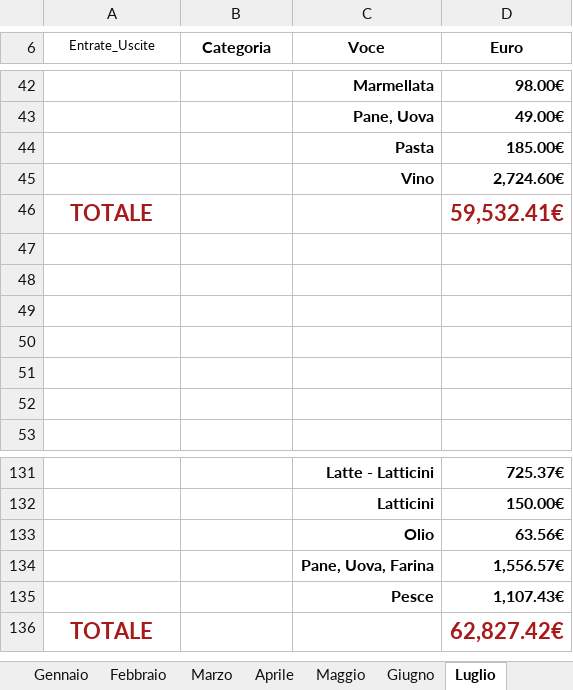
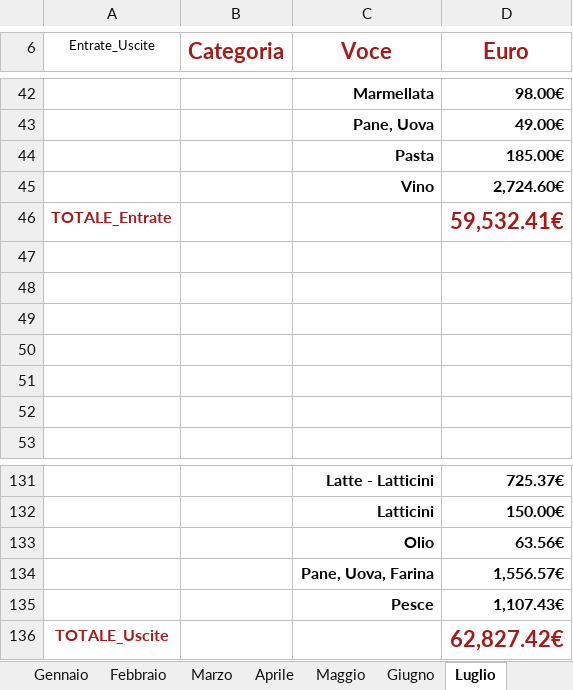
Before and after one commit to fragiaco/python_CONTI_01, an Excel workbook: conti_camerino_styled.xlsx, sheet Luglio, drawn as a sheet; only a part is shown, gaps mark what is left out; values as stored, in another font and other column widths than the file's, no borders; the diff names each change by its address in the sheet, - before the commit and + after, or states it on an @@ line.

```diff
--- a/conti_camerino_styled.xlsx (sheet Luglio)
+++ b/conti_camerino_styled.xlsx (sheet Luglio)
-B6:D6 text colour: black
+B6:D6 text colour: #A81A1A, text size: larger
-A46 (Entrate_Uscite): TOTALE
+A46 (Entrate_Uscite): TOTALE_Entrate
@@ A46 text size: smaller @@
-A136 (Entrate_Uscite): TOTALE
+A136 (Entrate_Uscite): TOTALE_Uscite
@@ A136 text size: smaller @@
```
Also changed, not shown: sheet Dicembre, sheet Agosto, sheet Settembre, sheet Ottobre, sheet Febbraio, sheet Novembre, 5 more sheets, 1 other file.
